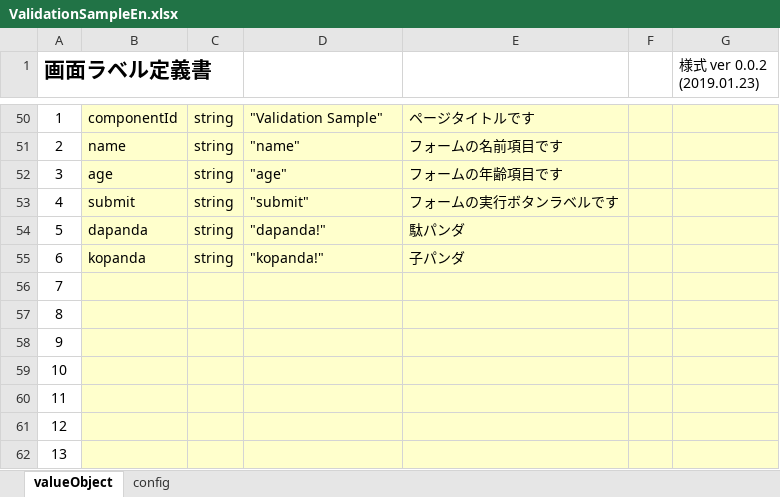
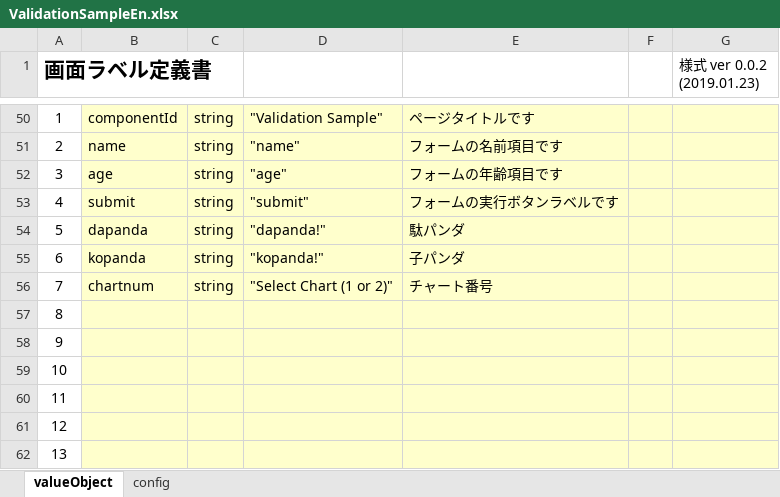
Before and after one commit to uedaueo/dapanda-front-core, an Excel workbook: meta/labels/en/ValidationSampleEn.xlsx, sheet valueObject, drawn as a sheet; only a part is shown, gaps mark what is left out; values as stored, in another font and other column widths than the file's, no borders; removed rows and columns are numbered as before the commit, all else as after; the diff names each change by its address in the sheet, - before the commit and + after, or states it on an @@ line.

```diff
--- a/meta/labels/en/ValidationSampleEn.xlsx (sheet valueObject)
+++ b/meta/labels/en/ValidationSampleEn.xlsx (sheet valueObject)
-row 56: 7
+row 56: 7 | chartnum | string | "Select Chart (1 or 2)" | チャート番号
```
Also changed, not shown: meta/labels/ja/ValidationSampleJa.xlsx, meta/samples/pages/ChartSample.xlsx, 19 other files.
